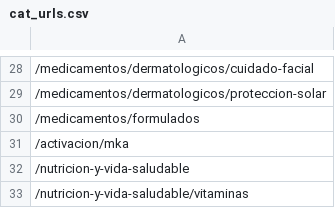
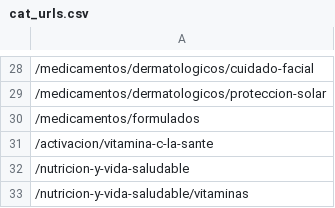
Before and after one commit to Lanzi-Analytics/boticarios, a CSV file: web_scraping/data/cat_urls.csv, drawn as a sheet; only a part is shown, gaps mark what is left out.

```diff
--- a/web_scraping/data/cat_urls.csv
+++ b/web_scraping/data/cat_urls.csv
@@ -30,3 +30,3 @@
 /medicamentos/formulados
-/activacion/mka
+/activacion/vitamina-c-la-sante
 /nutricion-y-vida-saludable
```
Also changed, not shown: 1 other file.
